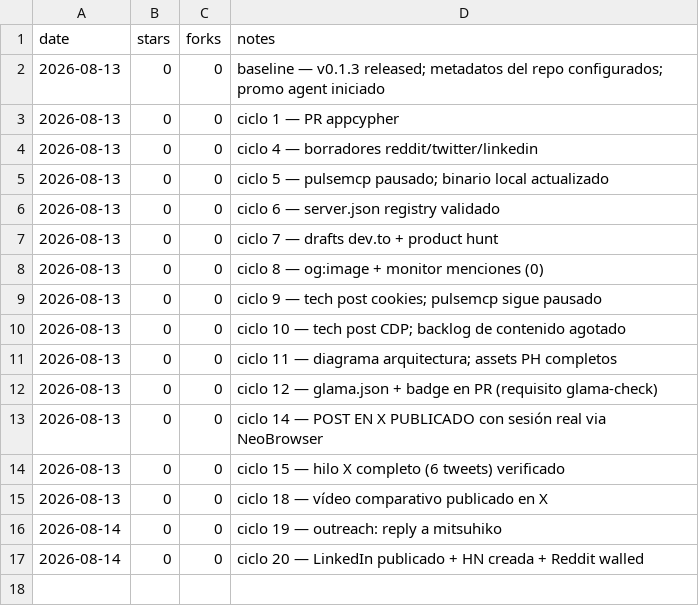
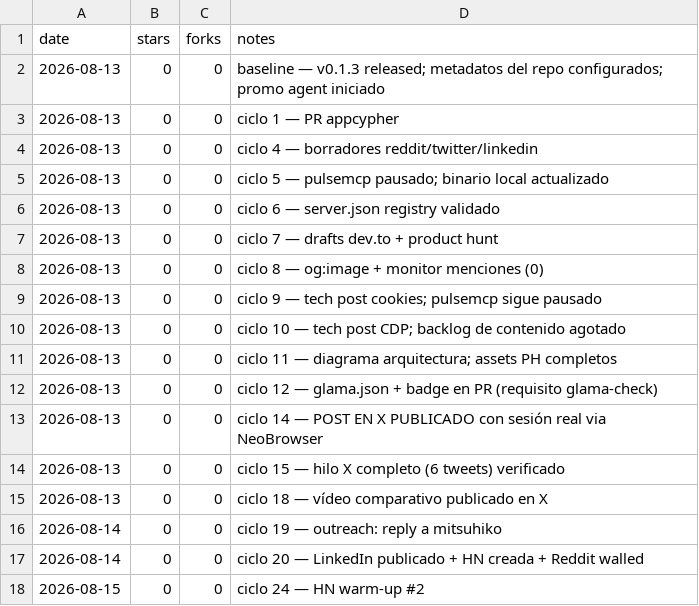
Before and after one commit to pitiflautico/neobrowser, a CSV file: promo/metrics.csv, drawn as a sheet; the diff names each change by its address in the sheet, - before the commit and + after, or states it on an @@ line.

Commit message:
promo: HN warm-up comment #2 (Claude Code sessions thread)

```diff
--- a/promo/metrics.csv
+++ b/promo/metrics.csv
+row 18: 2026-08-15 | 0 | 0 | ciclo 24 — HN warm-up #2
```
Also changed, not shown: 1 other file.
